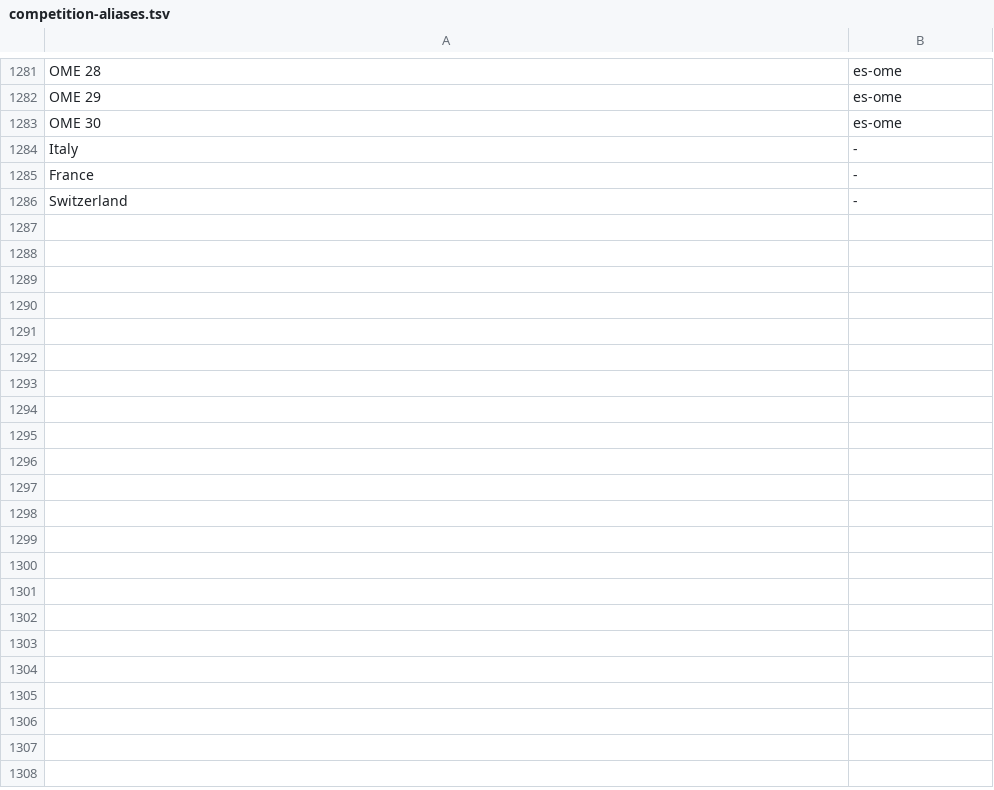
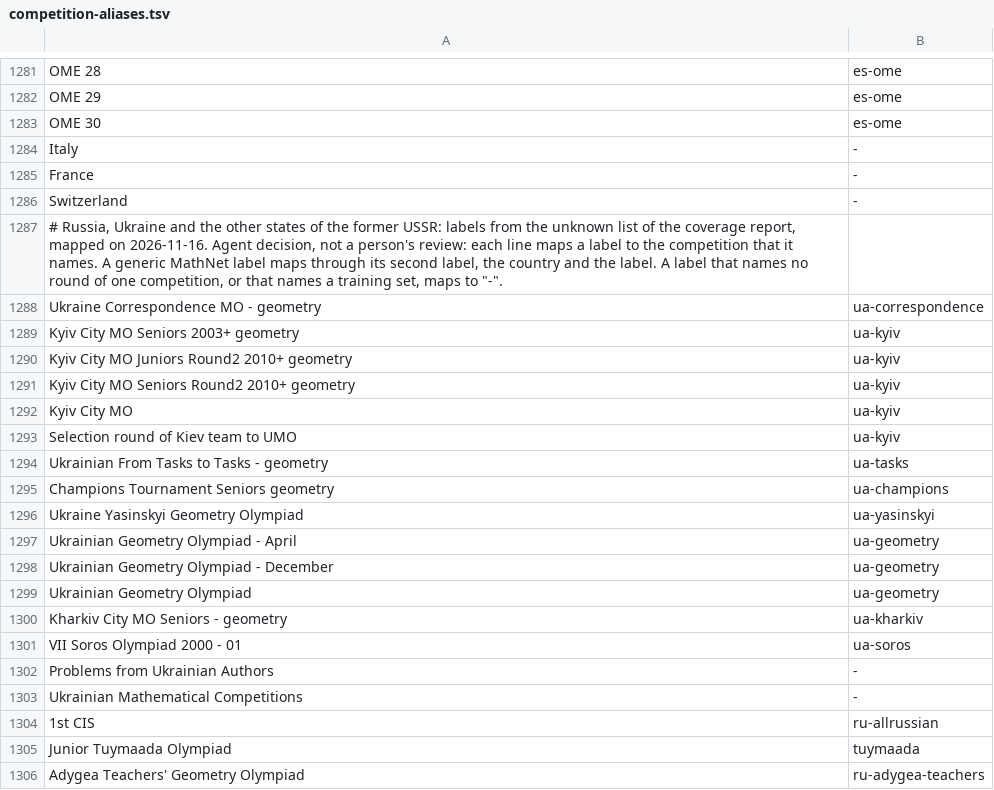
Before and after one commit to tamnd/olymmath, a TSV file: registers/competition-aliases.tsv, drawn as a sheet; only a part is shown, gaps mark what is left out; the diff covers the shown part only.

Commit message:
registers: census of Russia, Ukraine and the former USSR (phase 1) (#246)
Add 45 competitions, 15 sources, 26 no-source gaps and 75 alias lines.
Shapes for ru-allrussian-regional, ru-formulo and by-mo-regional give 536
expected positions. Add levels to 11 rows.

Signed-off-by: Tam Nguyen Duc <1218621+tamnd@users.noreply.github.com>

```diff
--- a/registers/competition-aliases.tsv
+++ b/registers/competition-aliases.tsv
@@ -1286 +1286,21 @@ France	-
 Switzerland	-
+# Russia, Ukraine and the other states of the former USSR: labels from the unknown list of the coverage report, mapped on 2026-11-16. Agent decision, not a person's review: each line maps a label to the competition that it names. A generic MathNet label maps through its second label, the country and the label. A label that names no round of one competition, or that names a training set, maps to "-".
+Ukraine Correspondence MO -  geometry	ua-correspondence
+Kyiv City MO Seniors 2003+ geometry	ua-kyiv
+Kyiv City MO Juniors Round2 2010+ geometry	ua-kyiv
+Kyiv City MO Seniors Round2 2010+ geometry	ua-kyiv
+Kyiv City MO	ua-kyiv
+Selection round of Kiev team to UMO	ua-kyiv
+Ukrainian From Tasks to Tasks - geometry	ua-tasks
+Champions Tournament Seniors   geometry	ua-champions
+Ukraine Yasinskyi Geometry Olympiad	ua-yasinskyi
+Ukrainian Geometry Olympiad - April	ua-geometry
+Ukrainian Geometry Olympiad - December	ua-geometry
+Ukrainian Geometry Olympiad	ua-geometry
+Kharkiv City MO Seniors - geometry	ua-kharkiv
+VII Soros Olympiad 2000 - 01	ua-soros
+Problems from Ukrainian Authors	-
+Ukrainian Mathematical Competitions	-
+1st CIS	ru-allrussian
+Junior Tuymaada Olympiad	tuymaada
+Adygea Teachers' Geometry Olympiad	ru-adygea-teachers
```
Also changed, not shown: 49 added rows and 8 edited cells elsewhere in this file, 3 other files.
